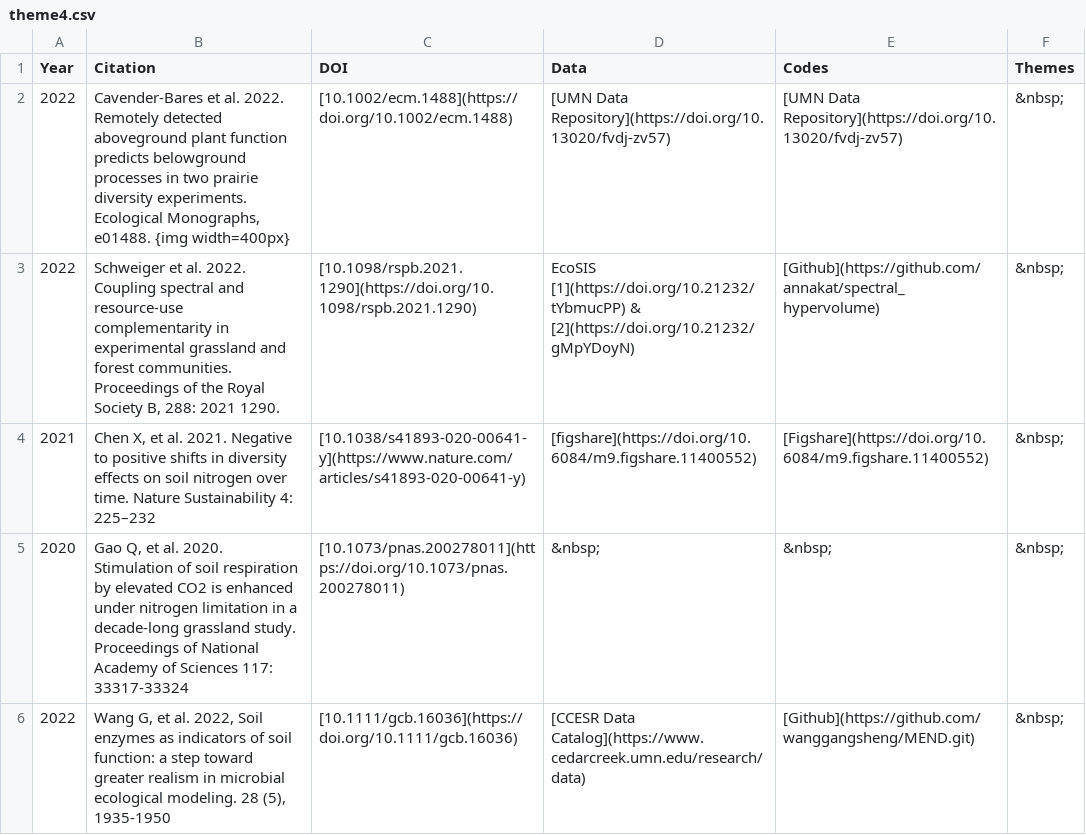
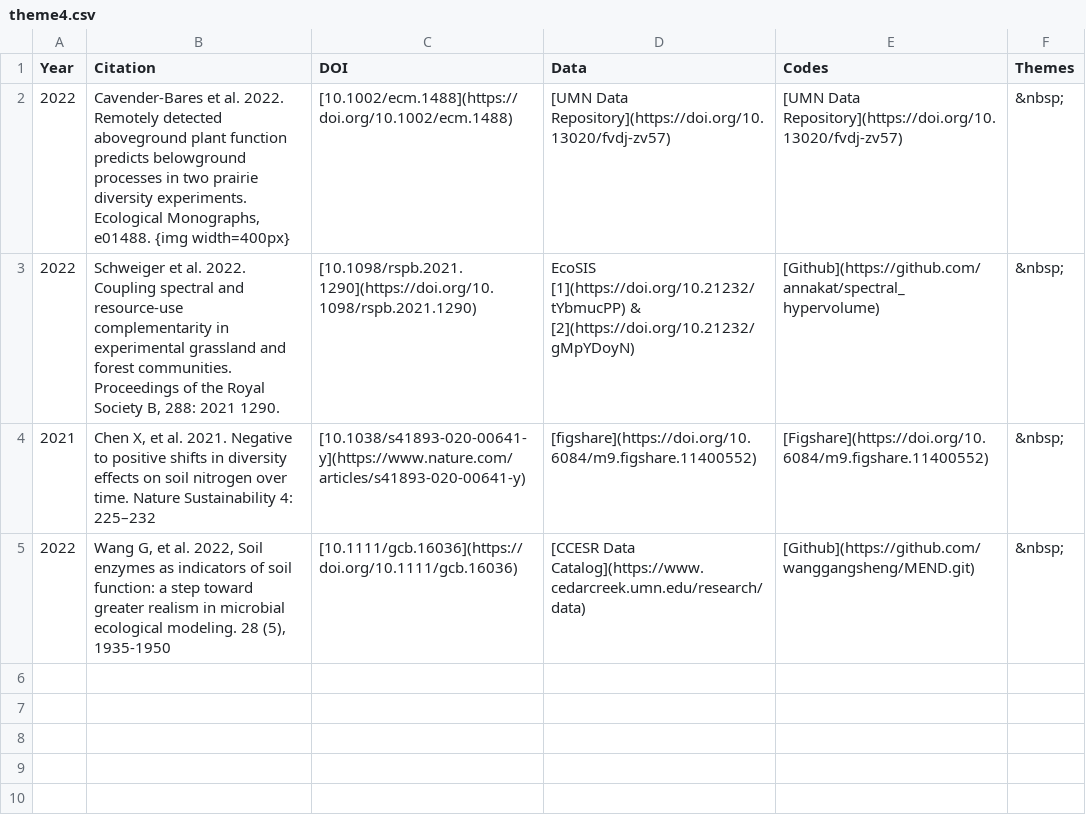
Before and after one commit to ASCEND-BII/Data-management, a CSV file: docs/Theme/theme4.csv, drawn as a sheet; the diff names each change by its address in the sheet, - before the commit and + after, or states it on an @@ line.

```diff
--- a/docs/Theme/theme4.csv
+++ b/docs/Theme/theme4.csv
-row 5: 2020 | Gao Q, et al. 2020. Stimulation of soil respiration by elevated CO2 is enhanced under nitrogen limitation in a decade-long grassland study. Proceedings of National Academy of Sciences 117: 33317-33324 | [10.1073/pnas.200278011](https://doi.org/10.1073/pnas.200278011) | &nbsp; | &nbsp; | &nbsp;
```
Also changed, not shown: docs/Theme/theme2.csv, docs/Theme/theme3.csv, 22 other files.
